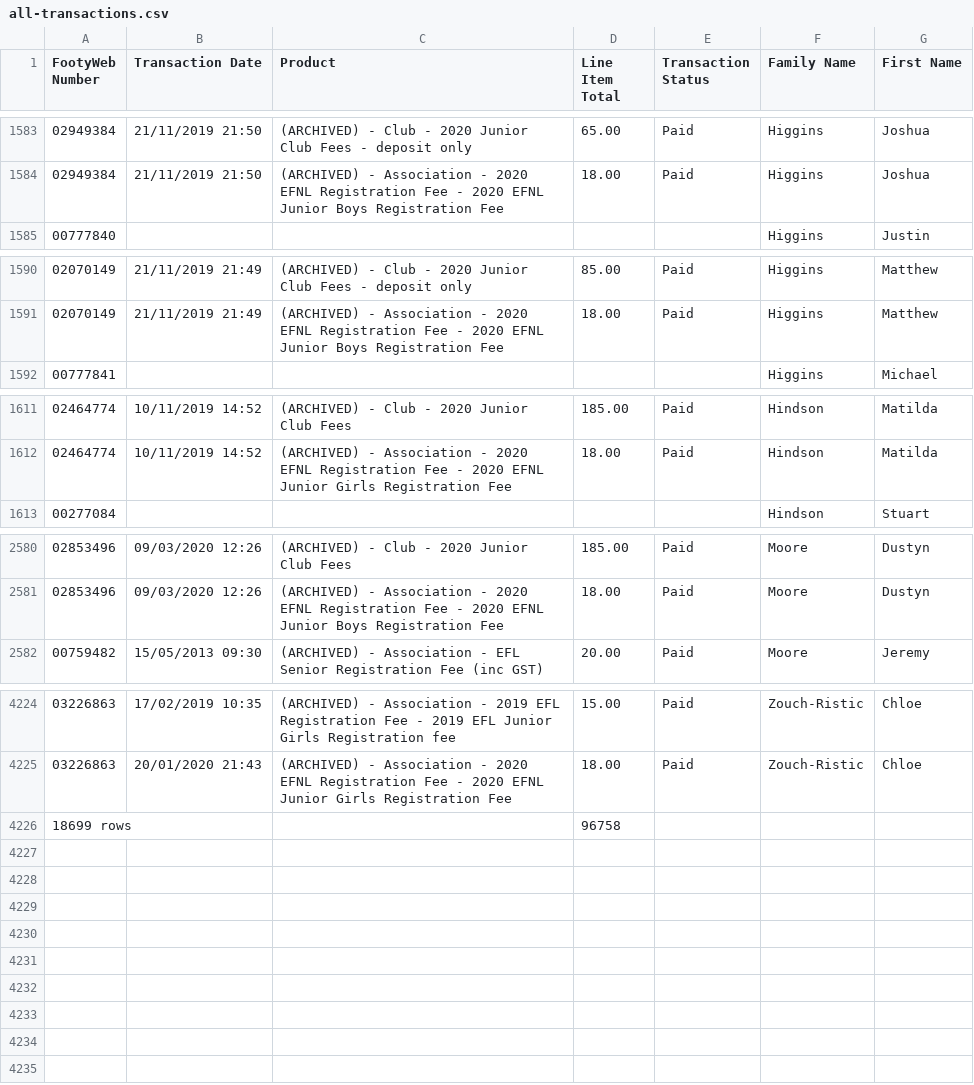
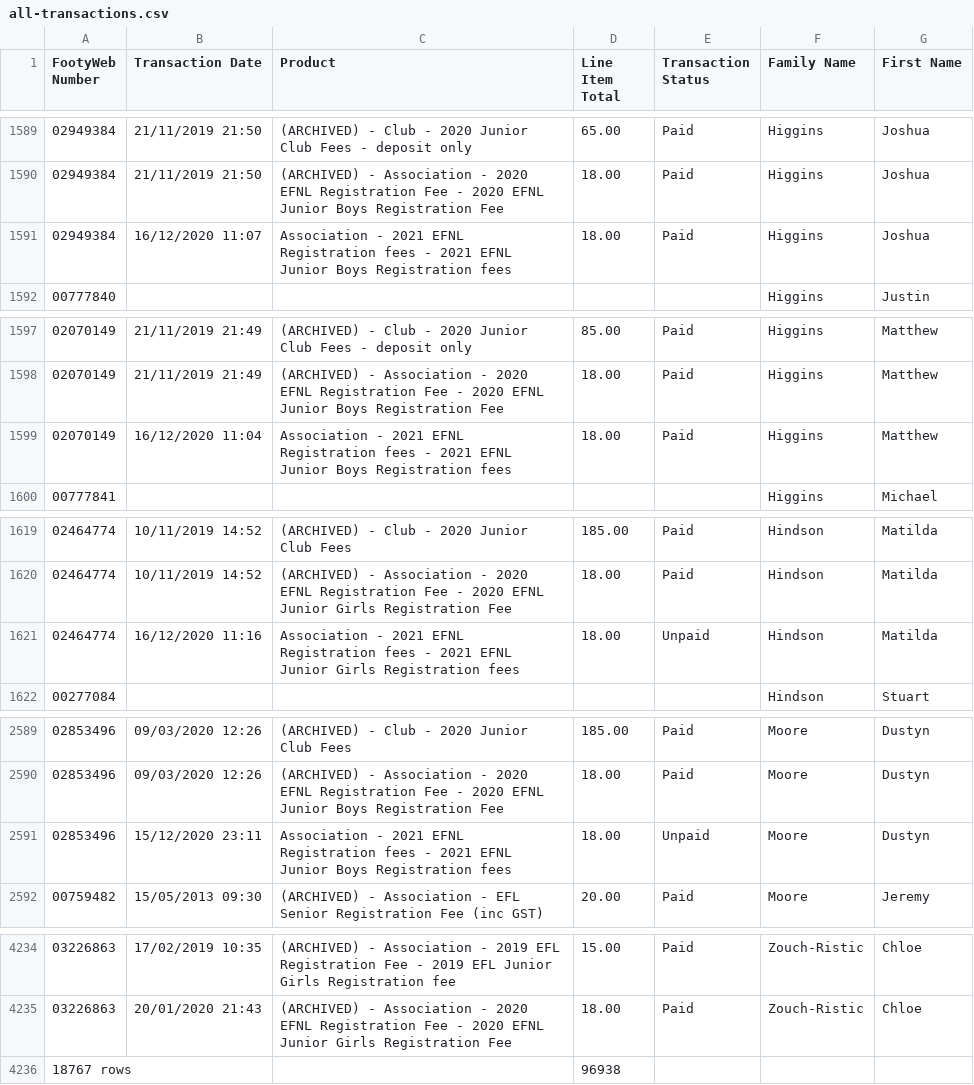
Before and after one commit to andrewcrobertson/bjfc, a CSV file: data.raw/all-transactions.csv, drawn as a sheet; only a part is shown, gaps mark what is left out; the diff covers the shown part only.

```diff
--- a/data.raw/all-transactions.csv
+++ b/data.raw/all-transactions.csv
@@ -1584,2 +1590,3 @@ FootyWeb Number,Transaction Date,Product,Line Item Total,Transaction Status,Fami
 "02949384","21/11/2019 21:50","(ARCHIVED) - Association - 2020 EFNL Registration Fee - 2020 EFNL Junior Boys Registration Fee","18.00","Paid","Higgins","Joshua",	
+"02949384","16/12/2020 11:07","Association - 2021 EFNL Registration fees - 2021 EFNL Junior Boys Registration fees","18.00","Paid","Higgins","Joshua",	
 "00777840","","","","","Higgins","Justin",	
@@ -1591,2 +1598,3 @@ FootyWeb Number,Transaction Date,Product,Line Item Total,Transaction Status,Fami
 "02070149","21/11/2019 21:49","(ARCHIVED) - Association - 2020 EFNL Registration Fee - 2020 EFNL Junior Boys Registration Fee","18.00","Paid","Higgins","Matthew",	
+"02070149","16/12/2020 11:04","Association - 2021 EFNL Registration fees - 2021 EFNL Junior Boys Registration fees","18.00","Paid","Higgins","Matthew",	
 "00777841","","","","","Higgins","Michael",	
@@ -1612,2 +1620,3 @@ FootyWeb Number,Transaction Date,Product,Line Item Total,Transaction Status,Fami
 "02464774","10/11/2019 14:52","(ARCHIVED) - Association - 2020 EFNL Registration Fee - 2020 EFNL Junior Girls Registration Fee","18.00","Paid","Hindson","Matilda",	
+"02464774","16/12/2020 11:16","Association - 2021 EFNL Registration fees - 2021 EFNL Junior Girls Registration fees","18.00","Unpaid","Hindson","Matilda",	
 "00277084","","","","","Hindson","Stuart",	
@@ -2581,2 +2590,3 @@ FootyWeb Number,Transaction Date,Product,Line Item Total,Transaction Status,Fami
 "02853496","09/03/2020 12:26","(ARCHIVED) - Association - 2020 EFNL Registration Fee - 2020 EFNL Junior Boys Registration Fee","18.00","Paid","Moore","Dustyn",	
+"02853496","15/12/2020 23:11","Association - 2021 EFNL Registration fees - 2021 EFNL Junior Boys Registration fees","18.00","Unpaid","Moore","Dustyn",	
 "00759482","15/05/2013 09:30","(ARCHIVED) - Association - EFL Senior Registration Fee (inc GST)","20.00","Paid","Moore","Jeremy",	
@@ -4225,2 +4235,2 @@ FootyWeb Number,Transaction Date,Product,Line Item Total,Transaction Status,Fami
 "03226863","20/01/2020 21:43","(ARCHIVED) - Association - 2020 EFNL Registration Fee - 2020 EFNL Junior Girls Registration Fee","18.00","Paid","Zouch-Ristic ","Chloe",,
-18699 rows ,,,96758,,,,
+18767 rows ,,,96938,,,,
```
Also changed, not shown: 6 added rows elsewhere in this file, data.raw/all-members.csv, 3 other files.
